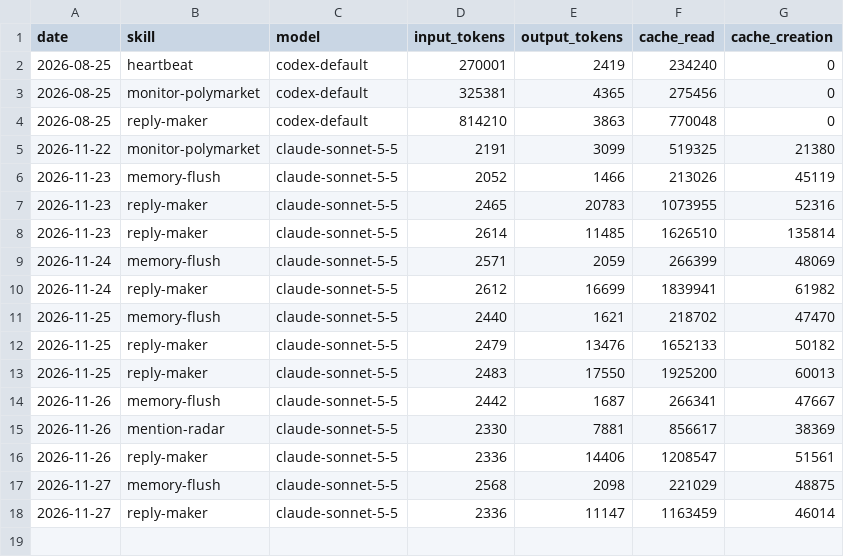
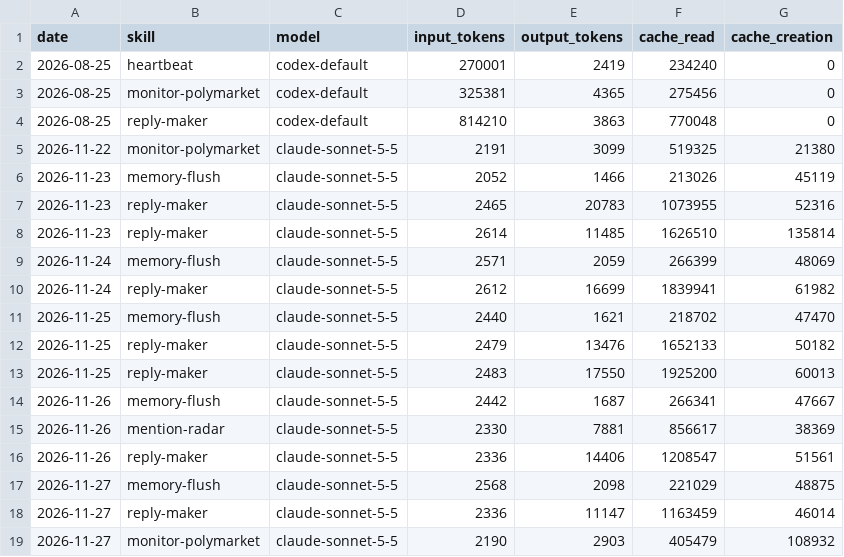
Before and after one commit to Kodawari10/aeon, a CSV file: memory/token-usage.csv, drawn as a sheet; the diff names each change by its address in the sheet, - before the commit and + after, or states it on an @@ line.

Commit message:
chore(monitor-polymarket): auto-commit 2026-11-27

```diff
--- a/memory/token-usage.csv
+++ b/memory/token-usage.csv
+row 19: 2026-11-27 | monitor-polymarket | claude-sonnet-5-5 | 2190 | 2903 | 405479 | 108932
```
Also changed, not shown: 4 other files.
